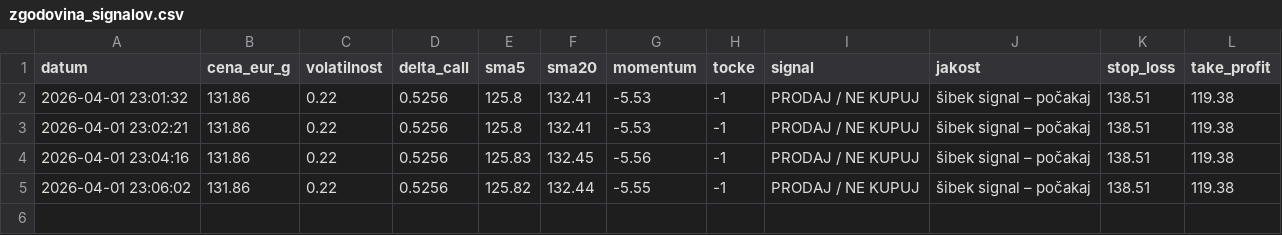
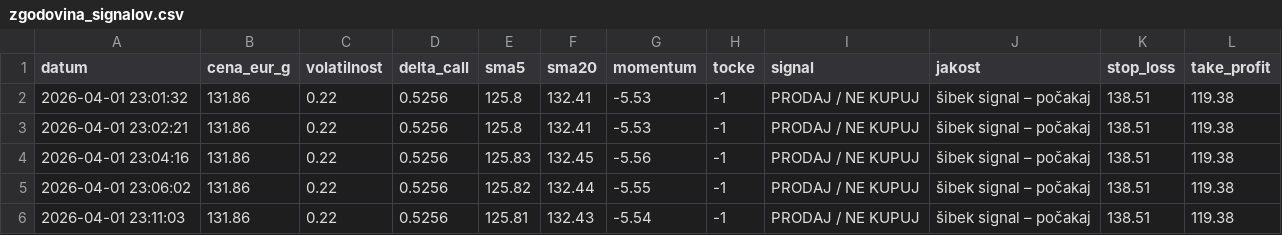
Before and after one commit to tarik-kulauzovic/quant-finance, a CSV file: zgodovina_signalov.csv, drawn as a sheet.

Commit message:
Testeral za csv

```diff
--- a/zgodovina_signalov.csv
+++ b/zgodovina_signalov.csv
@@ -5 +5,2 @@ datum,cena_eur_g,volatilnost,delta_call,sma5,sma20,momentum,tocke,signal,jakost,
 2026-04-01 23:06:02,131.86,0.22,0.5256,125.82,132.44,-5.55,-1,PRODAJ / NE KUPUJ,šibek signal – počakaj,138.51,119.38
+2026-04-01 23:11:03,131.86,0.22,0.5256,125.81,132.43,-5.54,-1,PRODAJ / NE KUPUJ,šibek signal – počakaj,138.51,119.38
```
